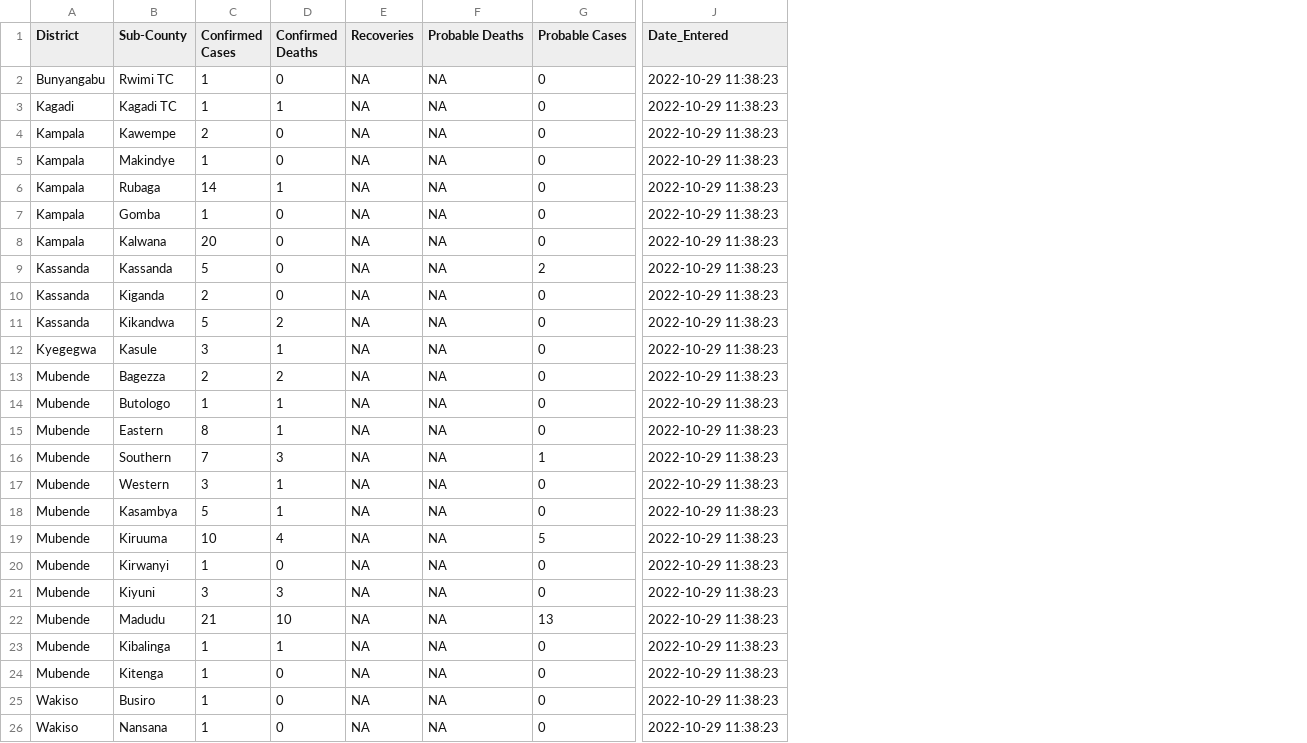
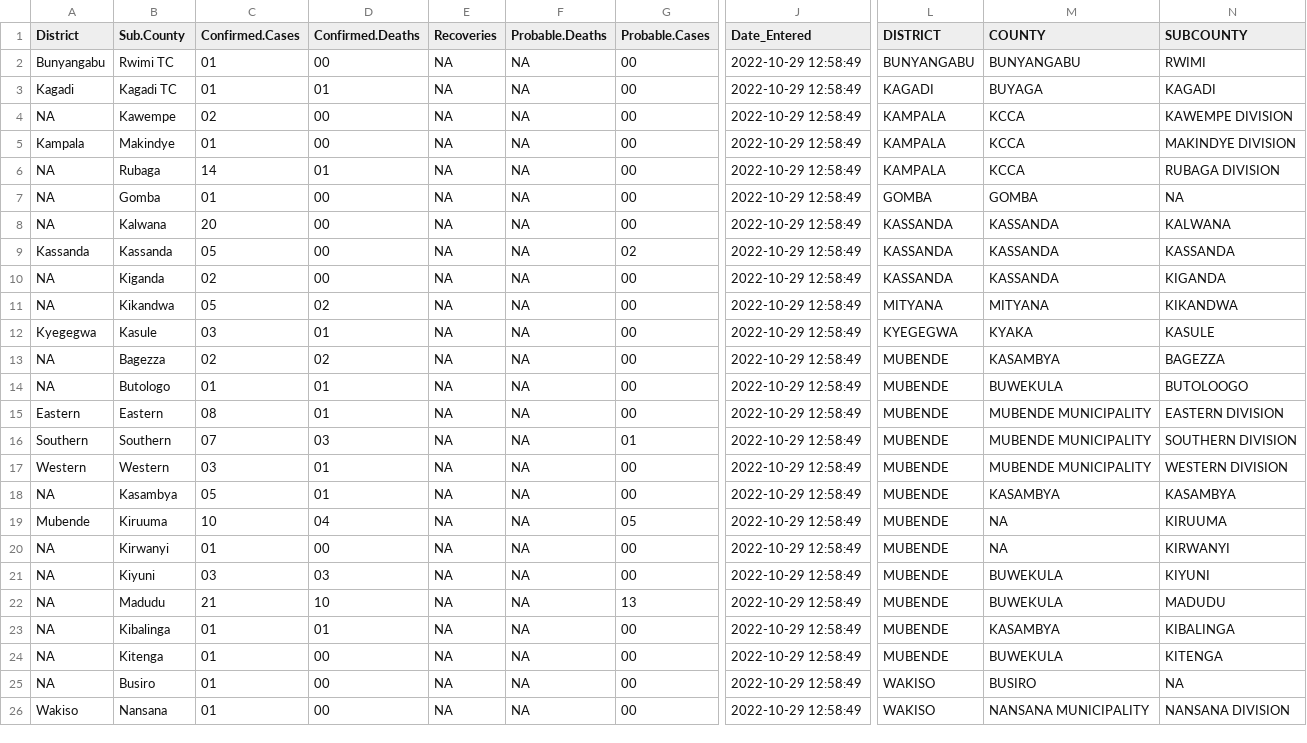
Before and after one commit to Emergent-Epidemics/Ebola_SitReps_Uganda_2022, a CSV file: Data/CSVs/sitrep_37.csv, drawn as a sheet; only a part is shown, gaps mark what is left out; removed rows and columns are numbered as before the commit, all else as after; the diff names each change by its address in the sheet, - before the commit and + after, or states it on an @@ line.

```diff
--- a/Data/CSVs/sitrep_37.csv
+++ b/Data/CSVs/sitrep_37.csv
-column C (Confirmed Cases), rows 2-26: 1 | 1 | 2 | 1 | 14 | 1 | 20 | 5 | 2 | 5 | 3 | 2 | 1 | 8 | 7 | 3 | 5 | 10 | 1 | 3 | 21 | 1 | 1 | 1 | 1
-column D (Confirmed Deaths), rows 2-26: 0 | 1 | 0 | 0 | 1 | 0 | 0 | 0 | 0 | 2 | 1 | 2 | 1 | 1 | 3 | 1 | 1 | 4 | 0 | 3 | 10 | 1 | 0 | 0 | 0
+column C (Confirmed.Cases), rows 2-26: 01 | 01 | 02 | 01 | 14 | 01 | 20 | 05 | 02 | 05 | 03 | 02 | 01 | 08 | 07 | 03 | 05 | 10 | 01 | 03 | 21 | 01 | 01 | 01 | 01
+column D (Confirmed.Deaths), rows 2-26: 00 | 01 | 00 | 00 | 01 | 00 | 00 | 00 | 00 | 02 | 01 | 02 | 01 | 01 | 03 | 01 | 01 | 04 | 00 | 03 | 10 | 01 | 00 | 00 | 00
-column G (Probable Cases), rows 2-26: 0 | 0 | 0 | 0 | 0 | 0 | 0 | 2 | 0 | 0 | 0 | 0 | 0 | 0 | 1 | 0 | 0 | 5 | 0 | 0 | 13 | 0 | 0 | 0 | 0
+column G (Probable.Cases), rows 2-26: 00 | 00 | 00 | 00 | 00 | 00 | 00 | 02 | 00 | 00 | 00 | 00 | 00 | 00 | 01 | 00 | 00 | 05 | 00 | 00 | 13 | 00 | 00 | 00 | 00
+column L (DISTRICT), rows 2-26: BUNYANGABU | KAGADI | KAMPALA | KAMPALA | KAMPALA | GOMBA | KASSANDA | KASSANDA | KASSANDA | MITYANA | KYEGEGWA | MUBENDE | MUBENDE | MUBENDE | MUBENDE | MUBENDE | MUBENDE | MUBENDE | MUBENDE | MUBENDE | MUBENDE | MUBENDE | MUBENDE | WAKISO | WAKISO
+column M (COUNTY), rows 2-26: BUNYANGABU | BUYAGA | KCCA | KCCA | KCCA | GOMBA | KASSANDA | KASSANDA | KASSANDA | MITYANA | KYAKA | KASAMBYA | BUWEKULA | MUBENDE MUNICIPALITY | MUBENDE MUNICIPALITY | MUBENDE MUNICIPALITY | KASAMBYA | NA | NA | BUWEKULA | BUWEKULA | KASAMBYA | BUWEKULA | BUSIRO | NANSANA MUNICIPALITY
+column N (SUBCOUNTY), rows 2-26: RWIMI | KAGADI | KAWEMPE DIVISION | MAKINDYE DIVISION | RUBAGA DIVISION | NA | KALWANA | KASSANDA | KIGANDA | KIKANDWA | KASULE | BAGEZZA | BUTOLOOGO | EASTERN DIVISION | SOUTHERN DIVISION | WESTERN DIVISION | KASAMBYA | KIRUUMA | KIRWANYI | KIYUNI | MADUDU | KIBALINGA | KITENGA | NA | NANSANA DIVISION
-B1: Sub-County
+B1: Sub.County
-F1: Probable Deaths
+F1: Probable.Deaths
-J2:J26 (Date_Entered): 2022-10-29 11:38:23
+J2:J26 (Date_Entered): 2022-10-29 12:58:49
-A4 (District): Kampala
+A4 (District): NA
-A6:A8 (District): Kampala
+A6:A8 (District): NA
-A10:A11 (District): Kassanda
+A10:A11 (District): NA
-A13:A14 (District): Mubende
+A13:A14 (District): NA
-A15 (District): Mubende
+A15 (District): Eastern
-A16 (District): Mubende
+A16 (District): Southern
-A17 (District): Mubende
+A17 (District): Western
-A18 (District): Mubende
+A18 (District): NA
-A20:A24 (District): Mubende
+A20:A24 (District): NA
-A25 (District): Wakiso
+A25 (District): NA
```
Also changed, not shown: Data/CSVs/sitrep_32.csv, Data/CSVs/sitrep_33.csv, 16 other files.
